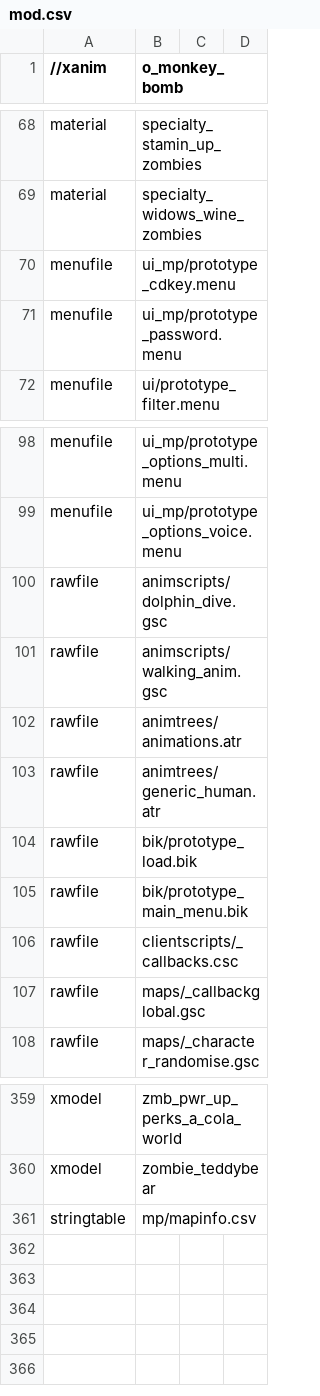
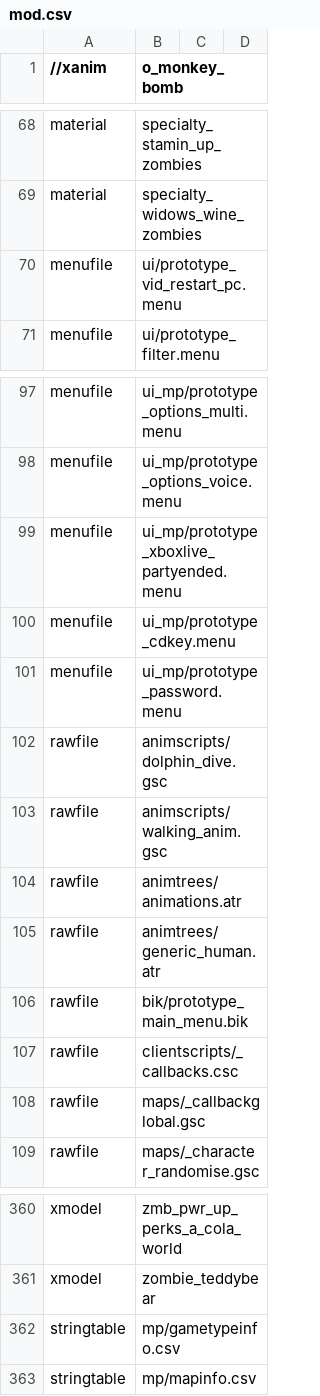
Before and after one commit to Keyware-Digital/NDU-Reloaded, a CSV file: mod.csv, drawn as a sheet; only a part is shown, gaps mark what is left out.

Commit message:
lots of bug fixes + changes to the menus

```diff
--- a/mod.csv
+++ b/mod.csv
@@ -69,4 +69,3 @@ material,specialty_stamin_up_zombies
 material,specialty_widows_wine_zombies
-menufile,ui_mp/prototype_cdkey.menu
-menufile,ui_mp/prototype_password.menu
+menufile,ui/prototype_vid_restart_pc.menu
 menufile,ui/prototype_filter.menu
@@ -99,2 +98,5 @@ menufile,ui_mp/prototype_options_multi.menu
 menufile,ui_mp/prototype_options_voice.menu
+menufile,ui_mp/prototype_xboxlive_partyended.menu
+menufile,ui_mp/prototype_cdkey.menu
+menufile,ui_mp/prototype_password.menu
 rawfile,animscripts/dolphin_dive.gsc
@@ -103,3 +105,2 @@ rawfile,animtrees/animations.atr
 rawfile,animtrees/generic_human.atr
-rawfile,bik/prototype_load.bik
 rawfile,bik/prototype_main_menu.bik
@@ -360,2 +361,3 @@ xmodel,zmb_pwr_up_perks_a_cola_world
 xmodel,zombie_teddybear
+stringtable,mp/gametypeinfo.csv
 stringtable,mp/mapinfo.csv
```
Also changed, not shown: 27 other files.
